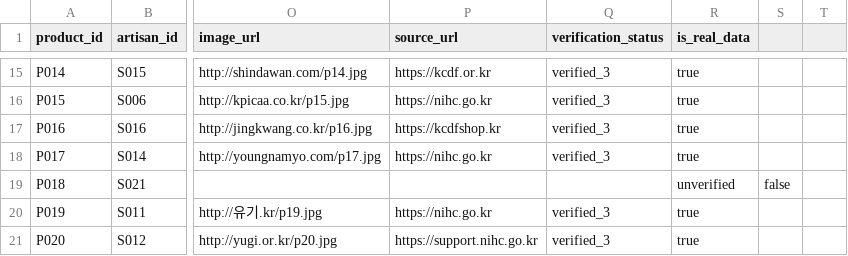
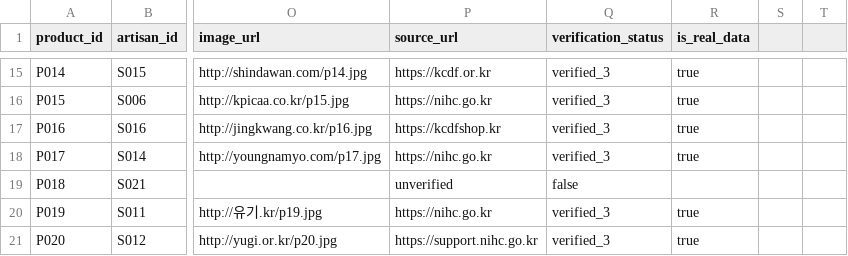
Before and after one commit to Jangingmall/backend, a CSV file: docs/장인몰_샘플_product.csv, drawn as a sheet; only a part is shown, gaps mark what is left out; the diff names each change by its address in the sheet, - before the commit and + after, or states it on an @@ line.

Commit message:
Fix empty fields for product P018
Removed empty fields for item P018 in the product CSV.

```diff
--- a/docs/장인몰_샘플_product.csv
+++ b/docs/장인몰_샘플_product.csv
-P19 (source_url): (empty)
+P19 (source_url): unverified
-Q19 (verification_status): (empty)
+Q19 (verification_status): false
-R19 (is_real_data): unverified
+R19 (is_real_data): (empty)
-S19: false
+S19: (empty)
```
